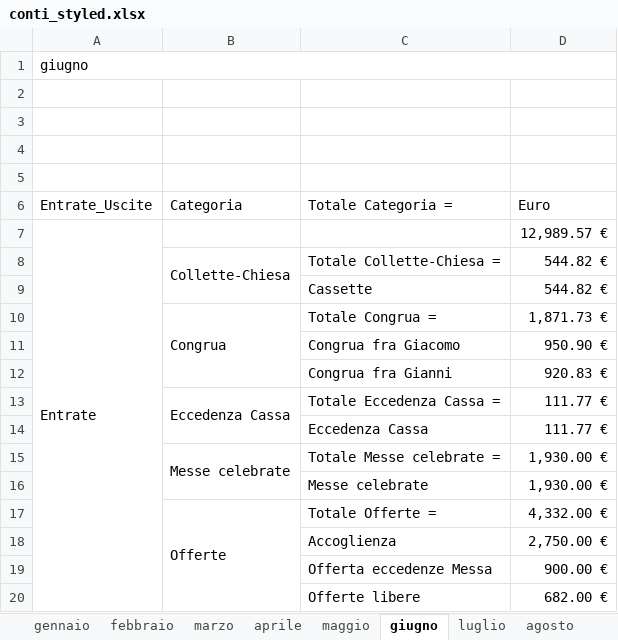
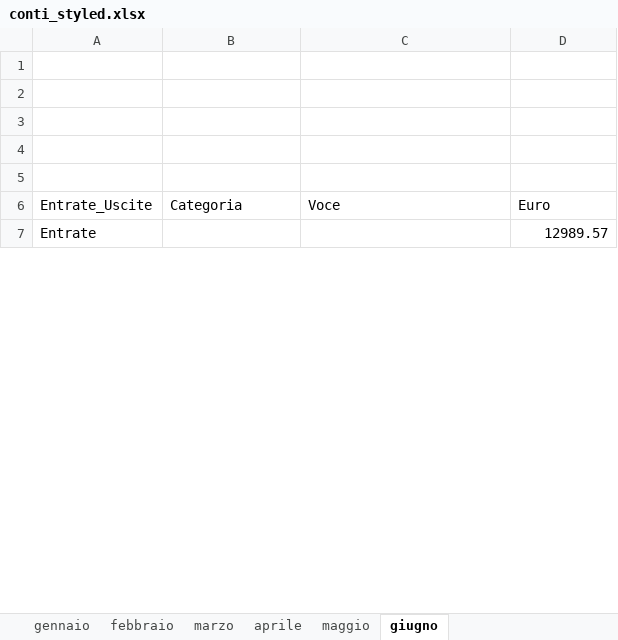
Before and after one commit to fragiaco/python_CONTI_01, an Excel workbook: conti_styled.xlsx, sheet giugno, drawn as a sheet; only a part is shown; values as stored, in another font and other column widths than the file's, no cell formats; 1 other sheet too large or unreadable and not compared; removed rows and columns are numbered as before the commit, all else as after; the diff covers the shown part only; the diff names each change by its address in the sheet, - before the commit and + after, or states it on an @@ line.

```diff
--- a/conti_styled.xlsx (sheet giugno)
+++ b/conti_styled.xlsx (sheet giugno)
-sheet tab: luglio
-sheet tab: agosto
-row 1: giugno
+row 5: (empty)
-C6: Totale Categoria =
+C6: Voce
-D7: 12,989.57 €
+D7: 12989.57
-row 8:  | Collette-Chiesa | Totale Collette-Chiesa = | 544.82 €
-row 9:  |  | Cassette | 544.82 €
-row 10:  | Congrua | Totale Congrua = | 1,871.73 €
-row 11:  |  | Congrua fra Giacomo | 950.90 €
-row 12:  |  | Congrua fra Gianni | 920.83 €
-row 13:  | Eccedenza Cassa | Totale Eccedenza Cassa = | 111.77 €
-row 14:  |  | Eccedenza Cassa | 111.77 €
-row 15:  | Messe celebrate | Totale Messe celebrate = | 1,930.00 €
-row 16:  |  | Messe celebrate | 1,930.00 €
-row 17:  | Offerte | Totale Offerte = | 4,332.00 €
-row 18:  |  | Accoglienza | 2,750.00 €
-row 19:  |  | Offerta eccedenze Messa | 900.00 €
-row 20:  |  | Offerte libere | 682.00 €
```
Also changed, not shown: 67 added rows, 67 removed rows, 18 edited cells and merged cells elsewhere in this sheet, sheet gennaio, sheet aprile, sheet febbraio, sheet marzo, other sheet tabs, cell formats, charts or pictures, database_conti.xlsx, database_conti_styled.xlsx, 2 other files.
